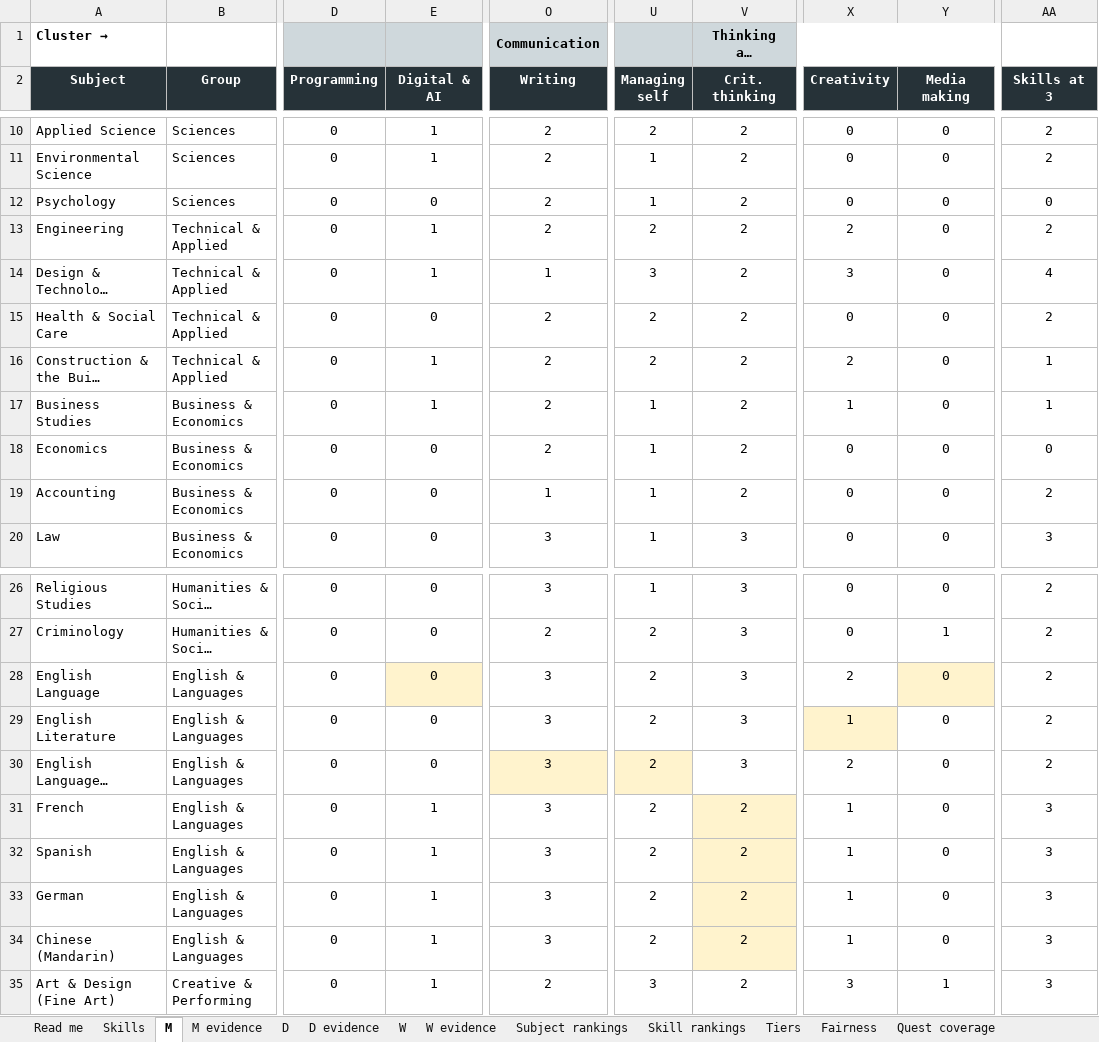
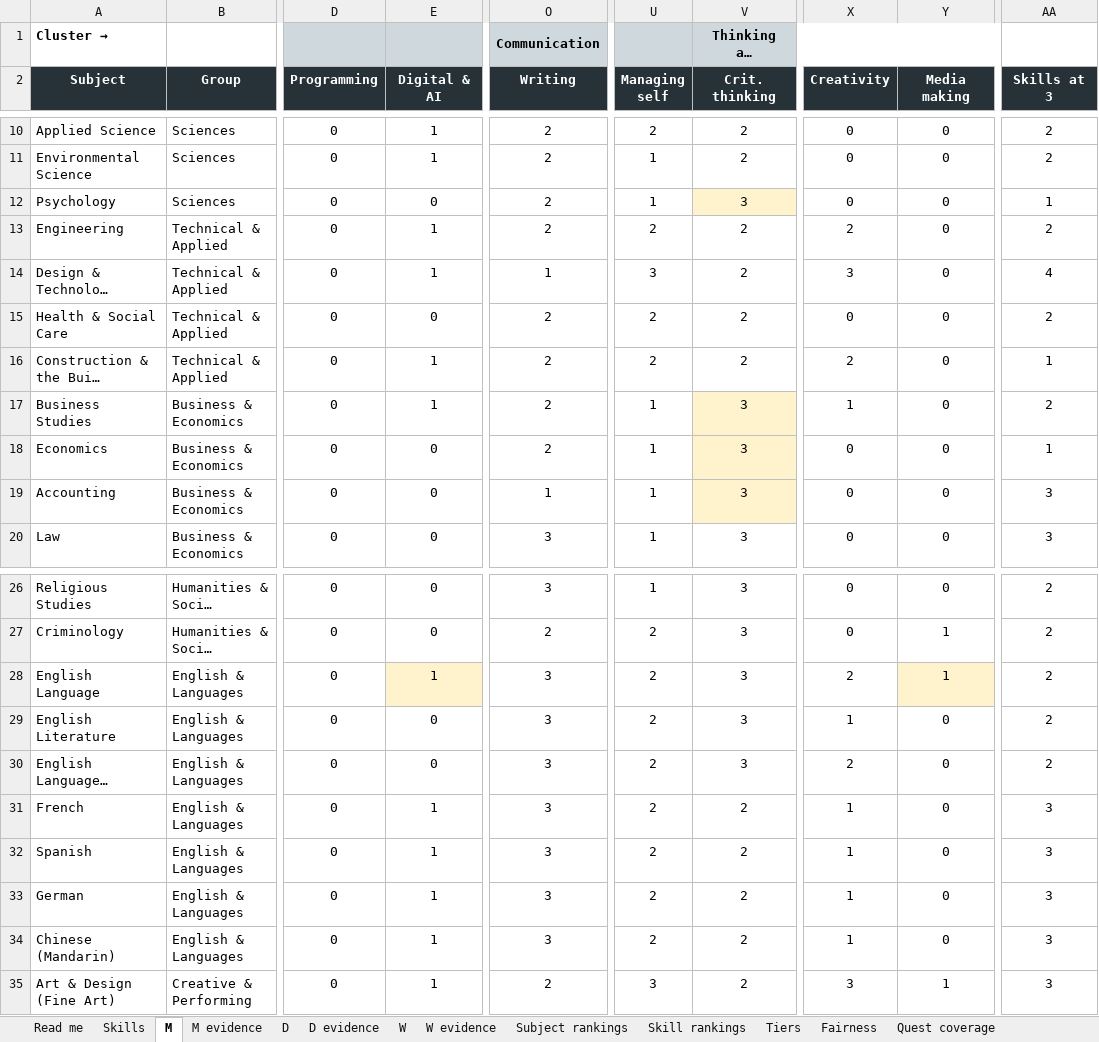
Before and after one commit to GenMinds-UK/lsip-adventures, an Excel workbook: research/lsip-skills-matrix.xlsx, sheet M, drawn as a sheet; only a part is shown, gaps mark what is left out; long unchanged cells end in …; values as stored, in another font and other column widths than the file's, no borders; conditional formats not drawn; the diff covers the shown part only; the diff names each change by its address in the sheet, - before the commit and + after, or states it on an @@ line.

```diff
--- a/research/lsip-skills-matrix.xlsx (sheet M)
+++ b/research/lsip-skills-matrix.xlsx (sheet M)
-V12 (Crit. thinking): 2
+V12 (Crit. thinking): 3
-V12 fill: none
+V12 fill: #FFF3CD
-AA12 (Skills at 3): 0
+AA12 (Skills at 3): 1
-V17:V19 (Crit. thinking): 2
+V17:V19 (Crit. thinking): 3
-V17:V19 fill: none
+V17:V19 fill: #FFF3CD
-AA17 (Skills at 3): 1
+AA17 (Skills at 3): 2
-AA18 (Skills at 3): 0
+AA18 (Skills at 3): 1
-AA19 (Skills at 3): 2
+AA19 (Skills at 3): 3
-E28 (Digital & AI): 0
+E28 (Digital & AI): 1
-Y28 (Media making): 0
+Y28 (Media making): 1
-X29 fill: #FFF3CD
+X29 fill: none
-O30 fill: #FFF3CD
+O30 fill: none
-U30 fill: #FFF3CD
+U30 fill: none
-V31:V34 fill: #FFF3CD
+V31:V34 fill: none
```
Also changed, not shown: 4 edited cells and cell formats elsewhere in this sheet, sheet Quest coverage, sheet Subject rankings, sheet W evidence, sheet Tiers, sheet Fairness, sheet Decisions taken, 7 more sheets, other sheet tabs, 48 other files.
